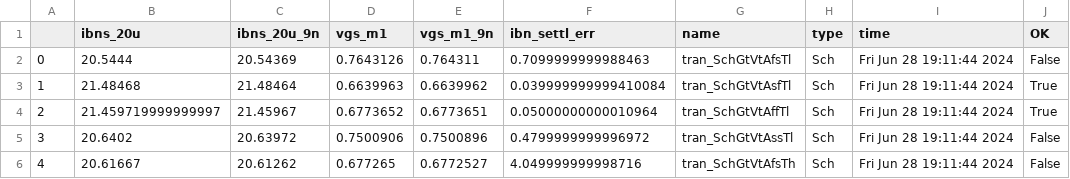
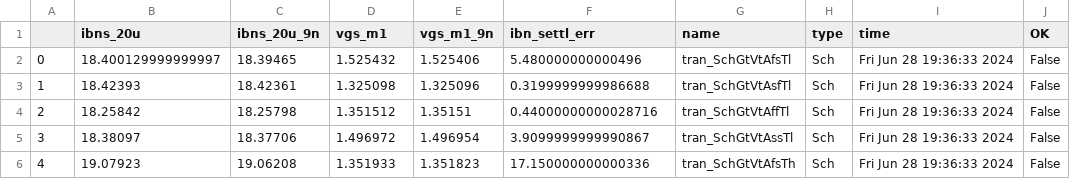
Before and after one commit to Rohit-Rangaraj/rply_ex0_sky130nm, a CSV file: sim/RPLY_EX0/results/tran_Sch_etc.csv, drawn as a sheet; only a part is shown; the diff covers the shown part only.

```diff
--- a/sim/RPLY_EX0/results/tran_Sch_etc.csv
+++ b/sim/RPLY_EX0/results/tran_Sch_etc.csv
@@ -1,6 +1,6 @@
 ,ibns_20u,ibns_20u_9n,vgs_m1,vgs_m1_9n,ibn_settl_err,name,type,time,OK
-0,20.5444,20.54369,0.7643126,0.764311,0.7099999999988463,tran_SchGtVtAfsTl,Sch,Fri Jun 28 19:11:44 2024,False
-1,21.48468,21.48464,0.6639963,0.6639962,0.039999999999410084,tran_SchGtVtAsfTl,Sch,Fri Jun 28 19:11:44 2024,True
-2,21.459719999999997,21.45967,0.6773652,0.6773651,0.05000000000010964,tran_SchGtVtAffTl,Sch,Fri Jun 28 19:11:44 2024,True
-3,20.6402,20.63972,0.7500906,0.7500896,0.4799999999996972,tran_SchGtVtAssTl,Sch,Fri Jun 28 19:11:44 2024,False
-4,20.61667,20.61262,0.677265,0.6772527,4.049999999998716,tran_SchGtVtAfsTh,Sch,Fri Jun 28 19:11:44 2024,False
+0,18.400129999999997,18.39465,1.525432,1.525406,5.480000000000496,tran_SchGtVtAfsTl,Sch,Fri Jun 28 19:36:33 2024,False
+1,18.42393,18.42361,1.325098,1.325096,0.3199999999986688,tran_SchGtVtAsfTl,Sch,Fri Jun 28 19:36:33 2024,False
+2,18.25842,18.25798,1.351512,1.35151,0.44000000000028716,tran_SchGtVtAffTl,Sch,Fri Jun 28 19:36:33 2024,False
+3,18.38097,18.37706,1.496972,1.496954,3.9099999999990867,tran_SchGtVtAssTl,Sch,Fri Jun 28 19:36:33 2024,False
+4,19.07923,19.06208,1.351933,1.351823,17.150000000000336,tran_SchGtVtAfsTh,Sch,Fri Jun 28 19:36:33 2024,False
```
Also changed, not shown: 20 edited cells elsewhere in this file, sim/RPLY_EX0/results/tran_Sch_mc.csv, 10 other files.
